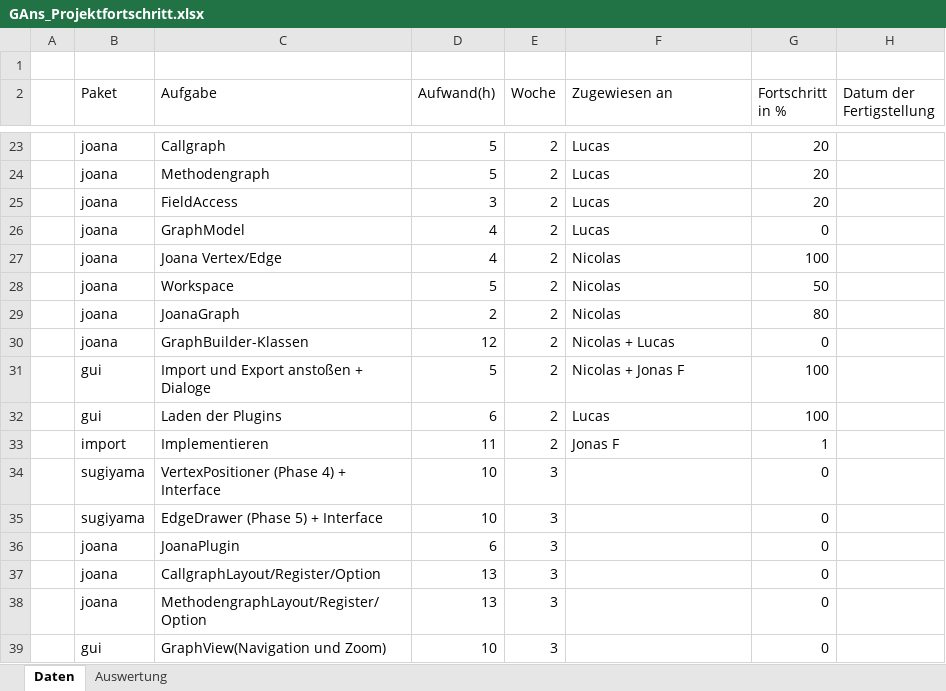
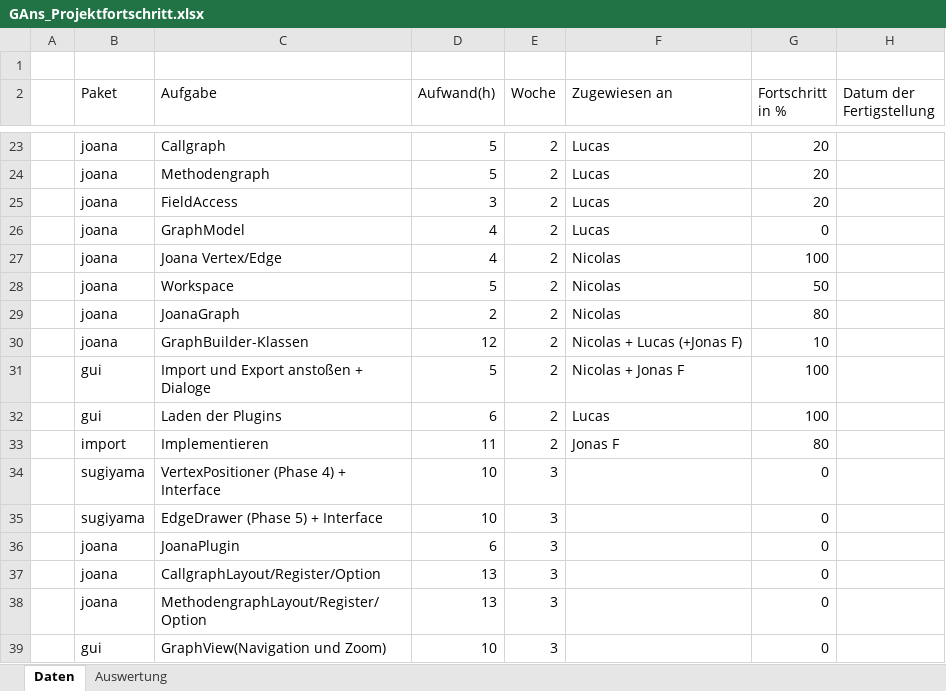
Before and after one commit to PSEProgrammgraphen/PSEDokumente, an Excel workbook: implementation/GAns_Projektfortschritt.xlsx, sheet Daten, drawn as a sheet; only a part is shown, gaps mark what is left out; values as stored, in another font and other column widths than the file's, no borders; the diff names each change by its address in the sheet, - before the commit and + after, or states it on an @@ line.

```diff
--- a/implementation/GAns_Projektfortschritt.xlsx (sheet Daten)
+++ b/implementation/GAns_Projektfortschritt.xlsx (sheet Daten)
-F30 (Zugewiesen an): Nicolas + Lucas
+F30 (Zugewiesen an): Nicolas + Lucas (+Jonas F)
-G30 (Fortschritt in %): 0
+G30 (Fortschritt in %): 10
-G33 (Fortschritt in %): 1
+G33 (Fortschritt in %): 80
```
Also changed, not shown: sheet Auswertung, charts or pictures, 1 other file.
